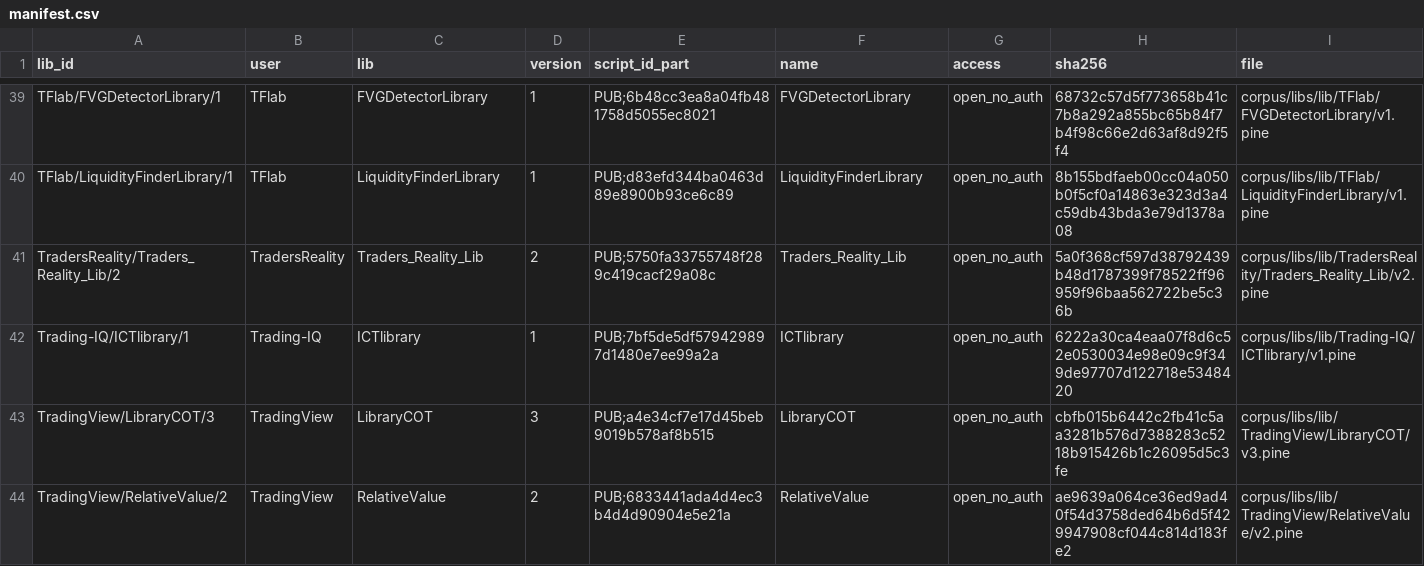
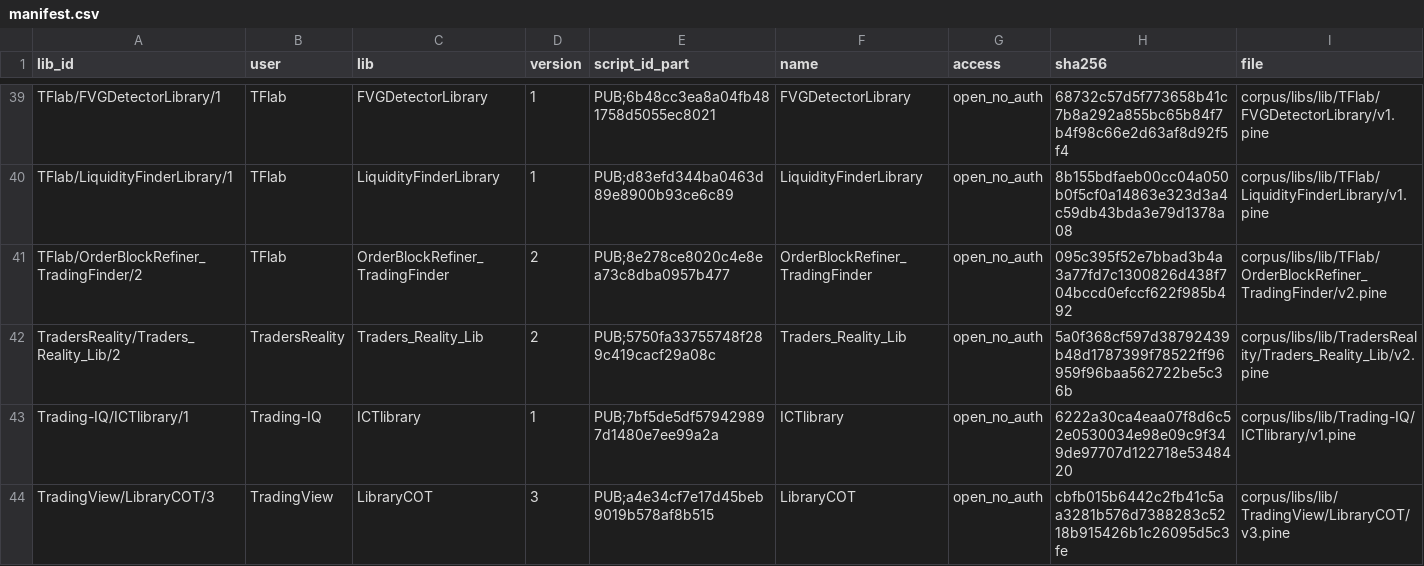
Before and after one commit to PyneSys/pyne-in-the-wild, a CSV file: corpus/libs/manifest.csv, drawn as a sheet; only a part is shown, gaps mark what is left out; the shorter side is filled out with more unchanged rows; the diff names each change by its address in the sheet, - before the commit and + after, or states it on an @@ line.

```diff
--- a/corpus/libs/manifest.csv
+++ b/corpus/libs/manifest.csv
+row 41: TFlab/OrderBlockRefiner_TradingFinder/2 | TFlab | OrderBlockRefiner_TradingFinder | 2 | PUB;8e278ce8020c4e8ea73c8dba0957b477 | OrderBlockRefiner_TradingFinder | open_no_auth | 095c395f52e7bbad3b4a3a77fd7c1300826d438f704bccd0efccf622f985b492 | corpus/libs/lib/TFlab/OrderBlockRefiner_TradingFinder/v2.pine
```
Also changed, not shown: corpus/manifest.csv, results/results.csv, 50 other files.
